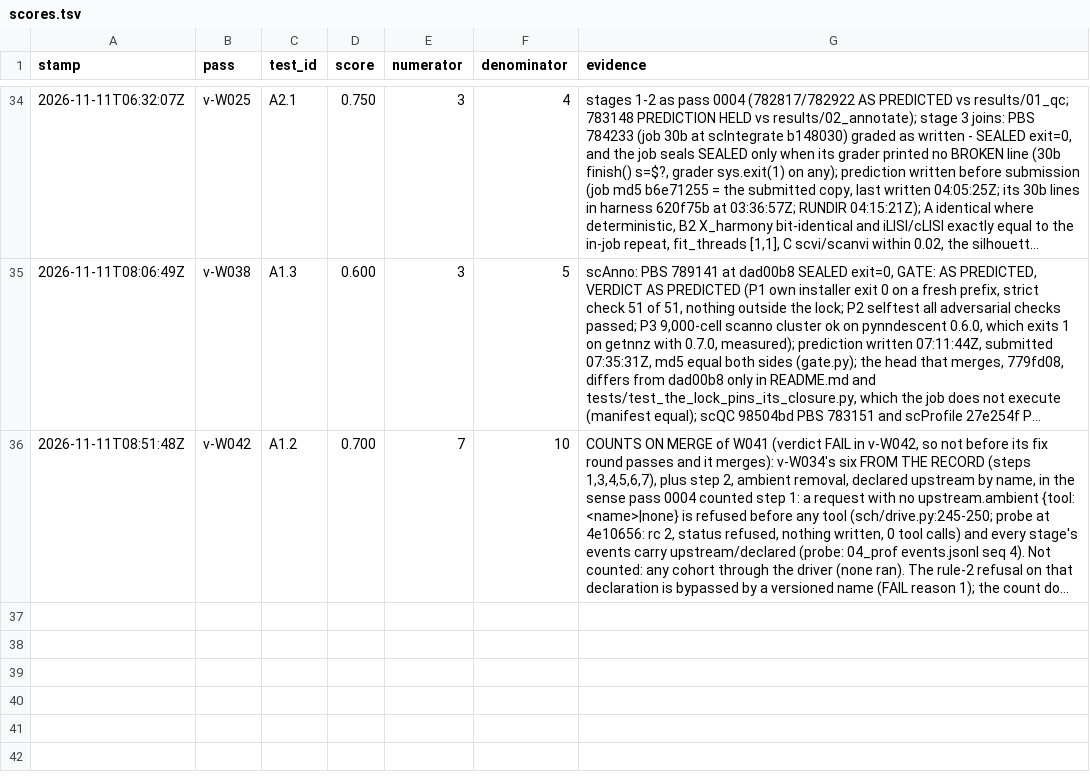
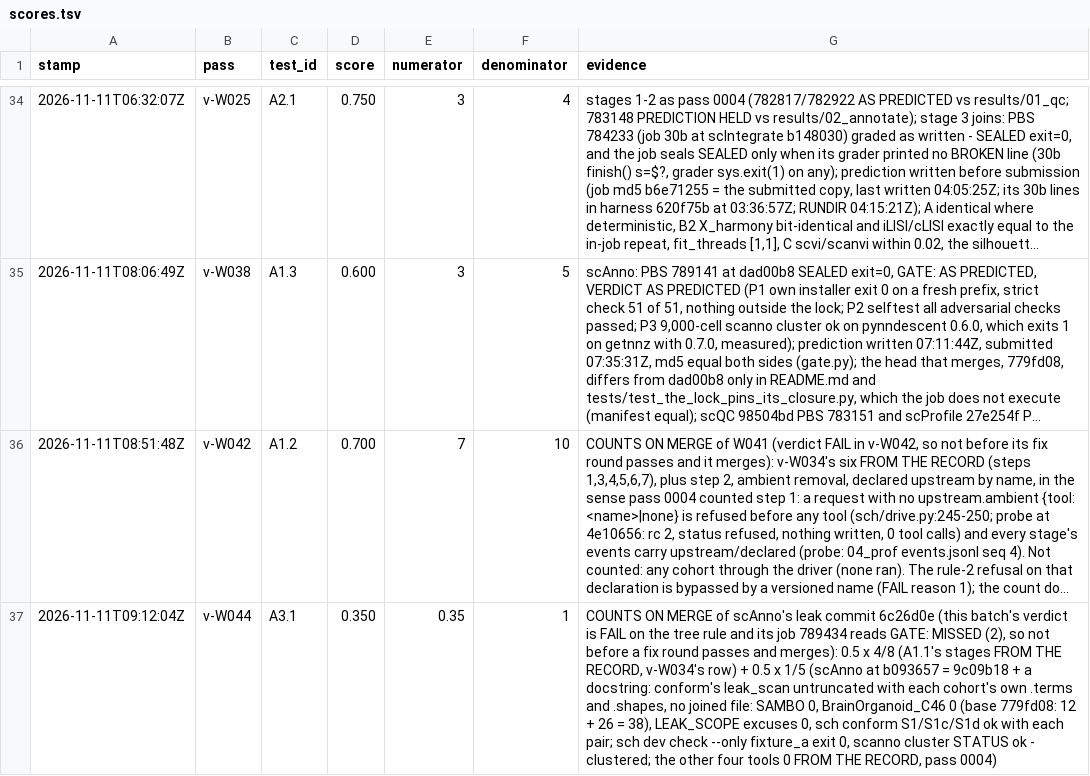
Before and after one commit to JiaenLin/single-cell-harness, a TSV file: autodev/ledger/scores.tsv, drawn as a sheet; only a part is shown, gaps mark what is left out; long unchanged cells end in …; the diff names each change by its address in the sheet, - before the commit and + after, or states it on an @@ line.

```diff
--- a/autodev/ledger/scores.tsv
+++ b/autodev/ledger/scores.tsv
+row 37: 2026-11-11T09:12:04Z | v-W044 | A3.1 | 0.350 | 0.35 | 1 | COUNTS ON MERGE of scAnno's leak commit 6c26d0e (this batch's verdict is FAIL on the tree rule and its job 789434 reads GATE: MISSED (2), so not before a fix round passes and merges): 0.5 x 4/8 (A1.1's stages FROM THE RECORD, v-W034's row) + 0.5 x 1/5 (scAnno at b093657 = 9c09b18 + a docstring: conform's leak_scan untruncated with each cohort's own .terms and .shapes, no joined file: SAMBO 0, BrainOrganoid_C46 0 (base 779fd08: 12 + 26 = 38), LEAK_SCOPE excuses 0, sch conform S1/S1c/S1d ok with each pair; sch dev check --only fixture_a exit 0, scanno cluster STATUS ok - clustered; the other four tools 0 FROM THE RECORD, pass 0004)
```
Also changed, not shown: autodev/ledger/decisions.tsv, autodev/ledger/waves.tsv, 2 other files.
